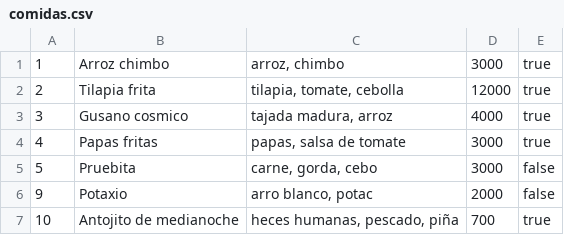
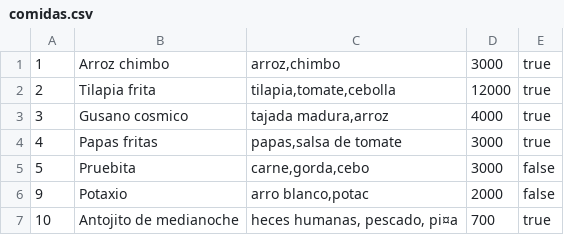
Before and after one commit to NicolasPL64/Restaurante, a CSV file: comidas.csv, drawn as a sheet; the diff names each change by its address in the sheet, - before the commit and + after, or states it on an @@ line.

```diff
--- a/comidas.csv
+++ b/comidas.csv
-C1: arroz, chimbo
+C1: arroz,chimbo
-C2: tilapia, tomate, cebolla
+C2: tilapia,tomate,cebolla
-C3: tajada madura, arroz
+C3: tajada madura,arroz
-C4: papas, salsa de tomate
+C4: papas,salsa de tomate
-C5: carne, gorda, cebo
+C5: carne,gorda,cebo
-C6: arro blanco, potac
+C6: arro blanco,potac
-C7: heces humanas, pescado, piña
+C7: heces humanas, pescado, pi¤a
```
Also changed, not shown: pedidos.csv, 10 other files.
